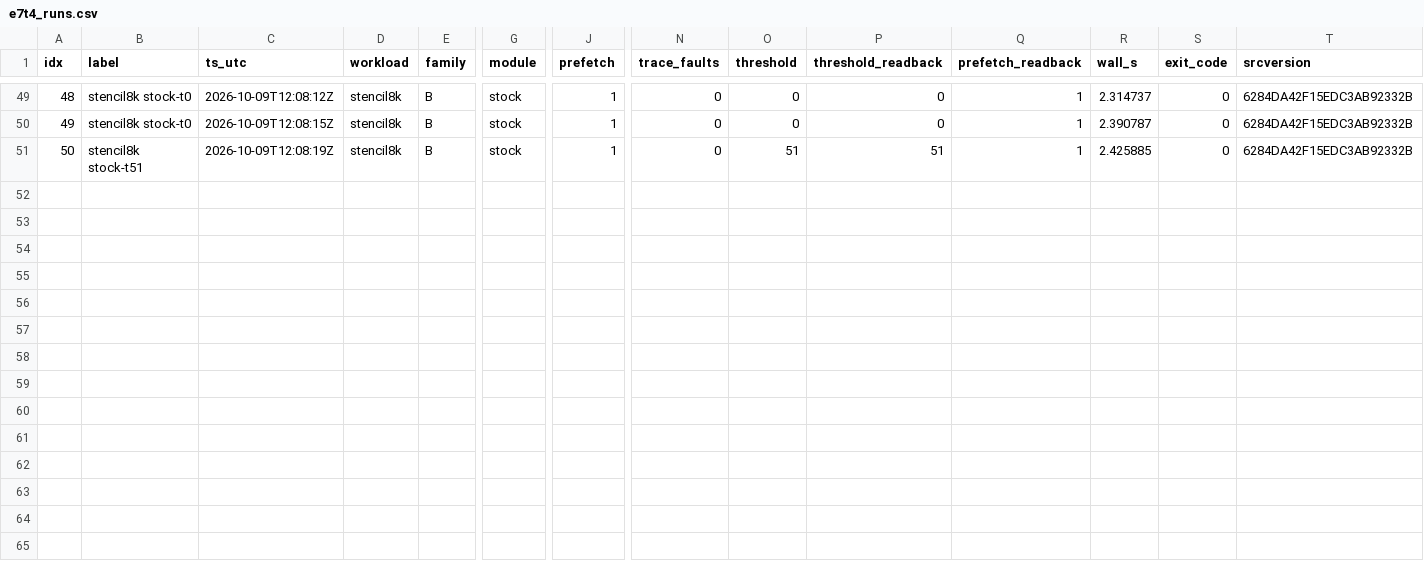
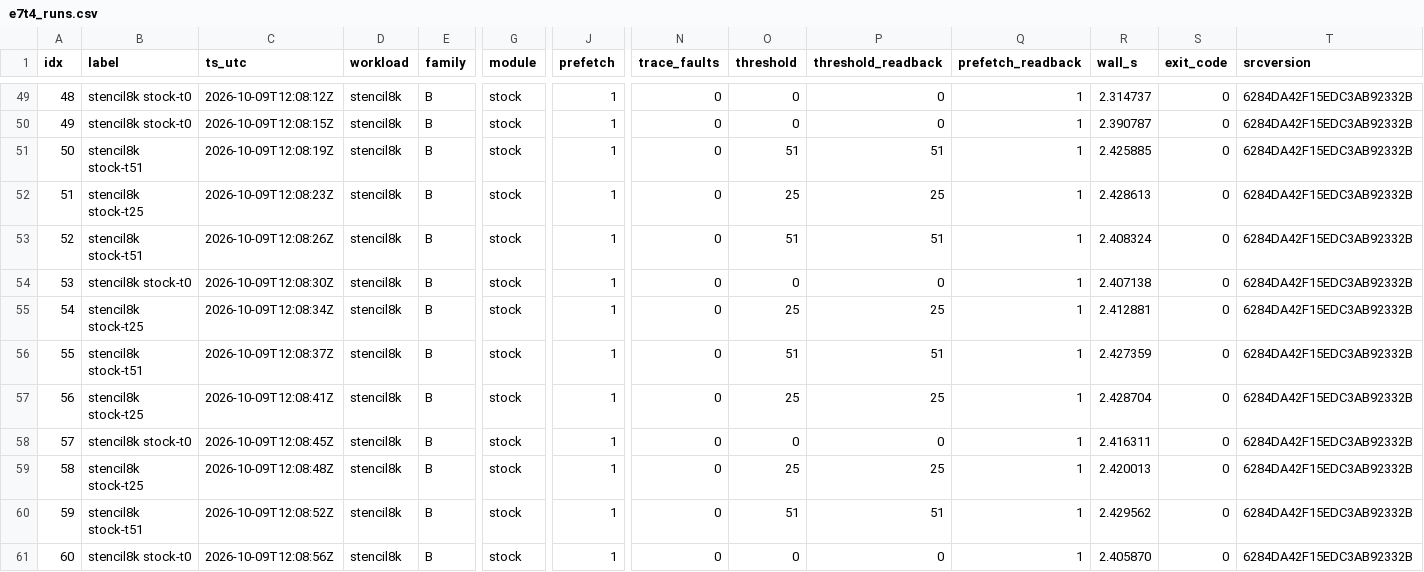
Before and after one commit to rayanw36/SpecAsync-UVM, a CSV file: results/analysis/t4/e7t4_runs.csv, drawn as a sheet; only a part is shown, gaps mark what is left out; rows hold the shown columns only; the diff names each change by its address in the sheet, - before the commit and + after, or states it on an @@ line.

```diff
--- a/results/analysis/t4/e7t4_runs.csv
+++ b/results/analysis/t4/e7t4_runs.csv
+row 52: 51 | stencil8k stock-t25 | 2026-10-09T12:08:23Z | stencil8k | B | stock | 1 | 0 | 25 | 25 | 1 | 2.428613 | 0 | 6284DA42F15EDC3AB92332B
+row 53: 52 | stencil8k stock-t51 | 2026-10-09T12:08:26Z | stencil8k | B | stock | 1 | 0 | 51 | 51 | 1 | 2.408324 | 0 | 6284DA42F15EDC3AB92332B
+row 54: 53 | stencil8k stock-t0 | 2026-10-09T12:08:30Z | stencil8k | B | stock | 1 | 0 | 0 | 0 | 1 | 2.407138 | 0 | 6284DA42F15EDC3AB92332B
+row 55: 54 | stencil8k stock-t25 | 2026-10-09T12:08:34Z | stencil8k | B | stock | 1 | 0 | 25 | 25 | 1 | 2.412881 | 0 | 6284DA42F15EDC3AB92332B
+row 56: 55 | stencil8k stock-t51 | 2026-10-09T12:08:37Z | stencil8k | B | stock | 1 | 0 | 51 | 51 | 1 | 2.427359 | 0 | 6284DA42F15EDC3AB92332B
+row 57: 56 | stencil8k stock-t25 | 2026-10-09T12:08:41Z | stencil8k | B | stock | 1 | 0 | 25 | 25 | 1 | 2.428704 | 0 | 6284DA42F15EDC3AB92332B
+row 58: 57 | stencil8k stock-t0 | 2026-10-09T12:08:45Z | stencil8k | B | stock | 1 | 0 | 0 | 0 | 1 | 2.416311 | 0 | 6284DA42F15EDC3AB92332B
+row 59: 58 | stencil8k stock-t25 | 2026-10-09T12:08:48Z | stencil8k | B | stock | 1 | 0 | 25 | 25 | 1 | 2.420013 | 0 | 6284DA42F15EDC3AB92332B
+row 60: 59 | stencil8k stock-t51 | 2026-10-09T12:08:52Z | stencil8k | B | stock | 1 | 0 | 51 | 51 | 1 | 2.429562 | 0 | 6284DA42F15EDC3AB92332B
+row 61: 60 | stencil8k stock-t0 | 2026-10-09T12:08:56Z | stencil8k | B | stock | 1 | 0 | 0 | 0 | 1 | 2.405870 | 0 | 6284DA42F15EDC3AB92332B
```
